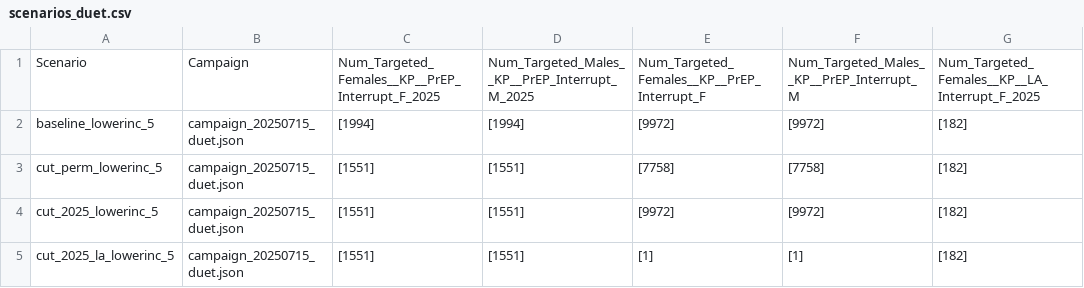
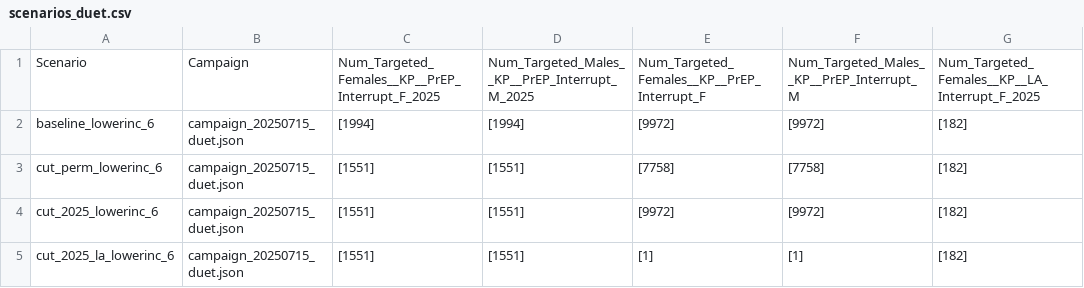
Before and after one commit to BershteynLab/eSwatini, a CSV file: scenarios_duet.csv, drawn as a sheet; only a part is shown; the diff names each change by its address in the sheet, - before the commit and + after, or states it on an @@ line.

```diff
--- a/scenarios_duet.csv
+++ b/scenarios_duet.csv
-A2: baseline_lowerinc_5
+A2: baseline_lowerinc_6
-A3: cut_perm_lowerinc_5
+A3: cut_perm_lowerinc_6
-A4: cut_2025_lowerinc_5
+A4: cut_2025_lowerinc_6
-A5: cut_2025_la_lowerinc_5
+A5: cut_2025_la_lowerinc_6
```
Also changed, not shown: 1 other file.
